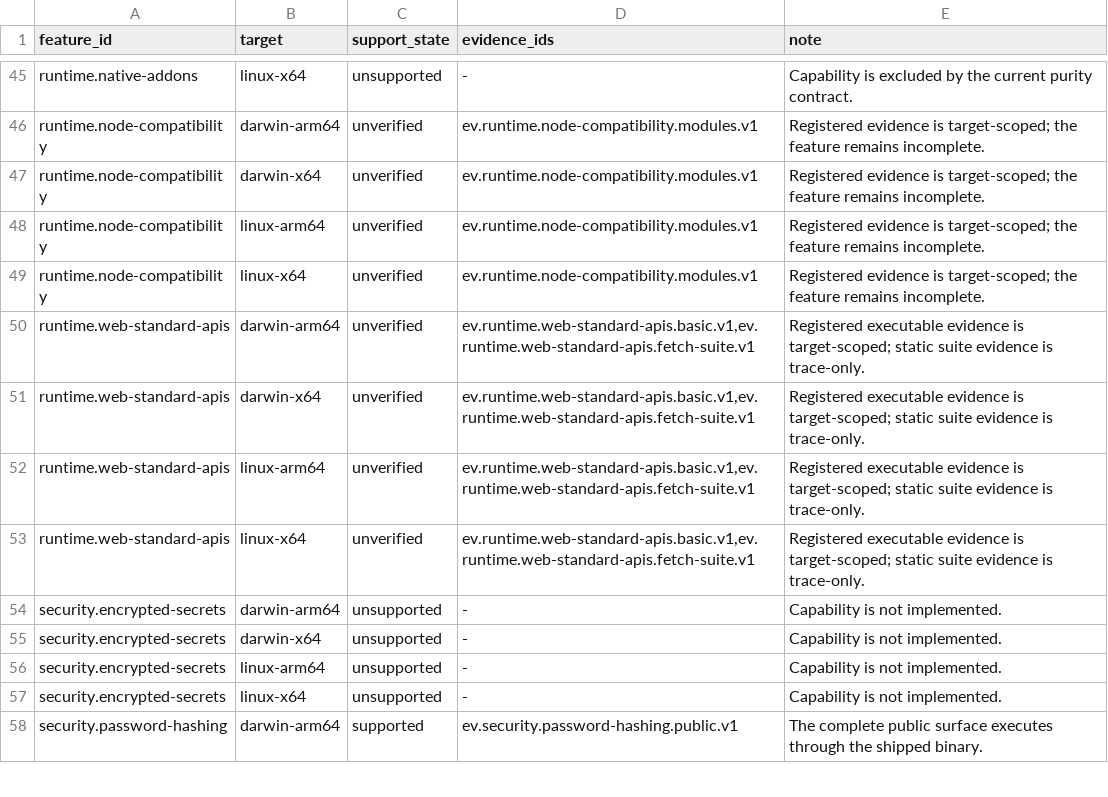
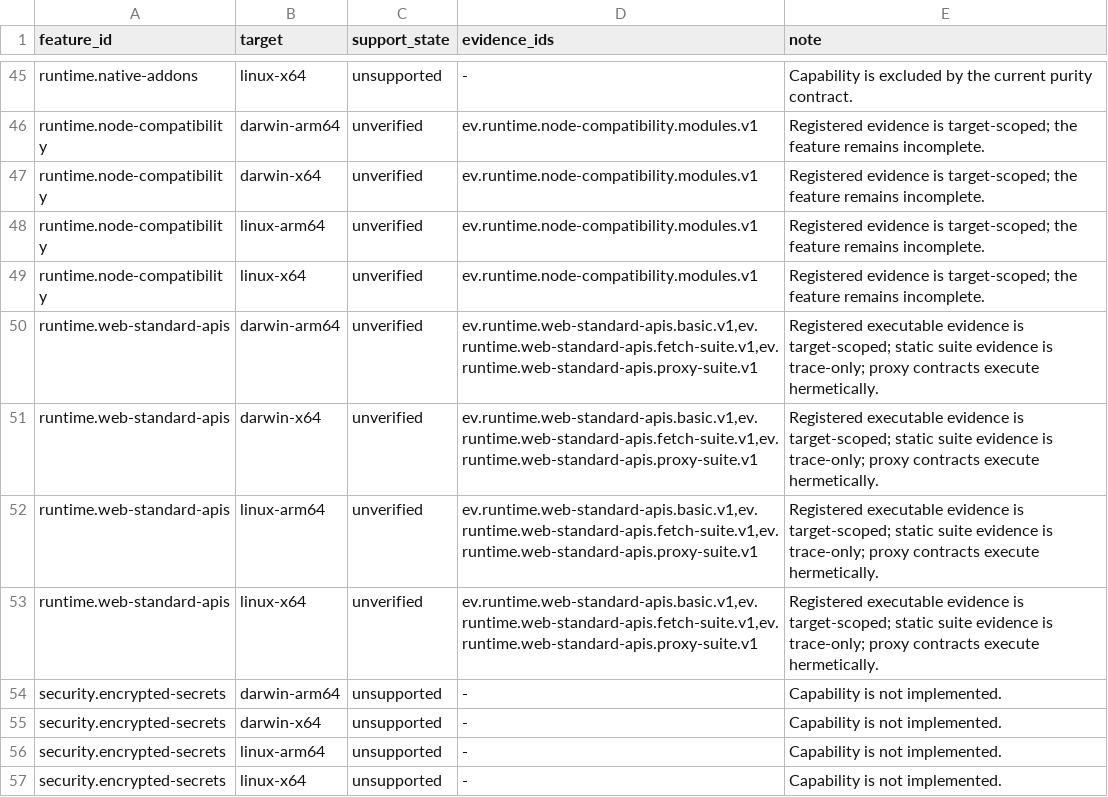
Before and after one commit to theesfeld/clun, a TSV file: compat/platforms.tsv, drawn as a sheet; only a part is shown, gaps mark what is left out; the shorter side is filled out with more unchanged rows.

```diff
--- a/compat/platforms.tsv
+++ b/compat/platforms.tsv
@@ -49,6 +49,6 @@ runtime.node-compatibility	linux-arm64	unverified	ev.runtime.node-compatibility.
 runtime.node-compatibility	linux-x64	unverified	ev.runtime.node-compatibility.modules.v1	Registered evidence is target-scoped; the feature remains incomplete.
-runtime.web-standard-apis	darwin-arm64	unverified	ev.runtime.web-standard-apis.basic.v1,ev.runtime.web-standard-apis.fetch-suite.v1	Registered executable evidence is target-scoped; static suite evidence is trace-only.
-runtime.web-standard-apis	darwin-x64	unverified	ev.runtime.web-standard-apis.basic.v1,ev.runtime.web-standard-apis.fetch-suite.v1	Registered executable evidence is target-scoped; static suite evidence is trace-only.
-runtime.web-standard-apis	linux-arm64	unverified	ev.runtime.web-standard-apis.basic.v1,ev.runtime.web-standard-apis.fetch-suite.v1	Registered executable evidence is target-scoped; static suite evidence is trace-only.
-runtime.web-standard-apis	linux-x64	unverified	ev.runtime.web-standard-apis.basic.v1,ev.runtime.web-standard-apis.fetch-suite.v1	Registered executable evidence is target-scoped; static suite evidence is trace-only.
+runtime.web-standard-apis	darwin-arm64	unverified	ev.runtime.web-standard-apis.basic.v1,ev.runtime.web-standard-apis.fetch-suite.v1,ev.runtime.web-standard-apis.proxy-suite.v1	Registered executable evidence is target-scoped; static suite evidence is trace-only; proxy contracts execute hermetically.
+runtime.web-standard-apis	darwin-x64	unverified	ev.runtime.web-standard-apis.basic.v1,ev.runtime.web-standard-apis.fetch-suite.v1,ev.runtime.web-standard-apis.proxy-suite.v1	Registered executable evidence is target-scoped; static suite evidence is trace-only; proxy contracts execute hermetically.
+runtime.web-standard-apis	linux-arm64	unverified	ev.runtime.web-standard-apis.basic.v1,ev.runtime.web-standard-apis.fetch-suite.v1,ev.runtime.web-standard-apis.proxy-suite.v1	Registered executable evidence is target-scoped; static suite evidence is trace-only; proxy contracts execute hermetically.
+runtime.web-standard-apis	linux-x64	unverified	ev.runtime.web-standard-apis.basic.v1,ev.runtime.web-standard-apis.fetch-suite.v1,ev.runtime.web-standard-apis.proxy-suite.v1	Registered executable evidence is target-scoped; static suite evidence is trace-only; proxy contracts execute hermetically.
 security.encrypted-secrets	darwin-arm64	unsupported	-	Capability is not implemented.
```
Also changed, not shown: compat/evidence.tsv, 4 other files.
